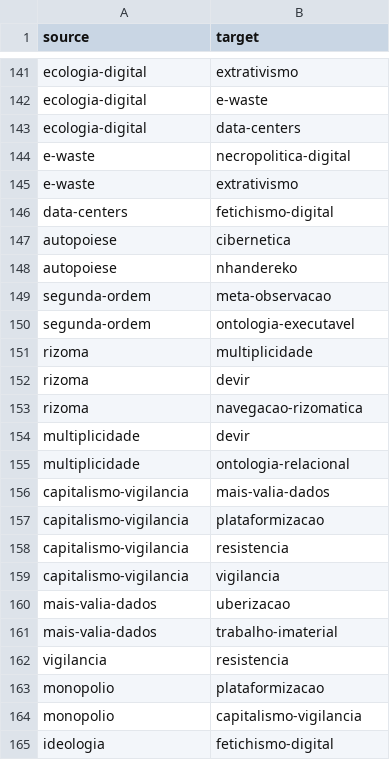
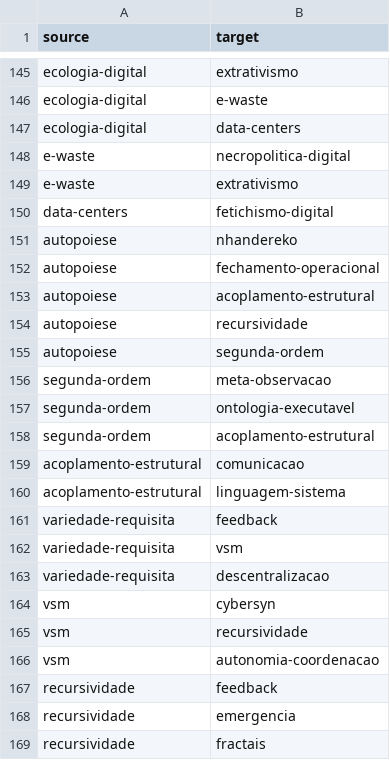
Before and after one commit to silvanoneto/revolucao-cibernetica, a CSV file: docs/rizoma-edges.csv, drawn as a sheet; only a part is shown, gaps mark what is left out; the shorter side is filled out with more unchanged rows; the diff covers the shown part only.

```diff
--- a/docs/rizoma-edges.csv
+++ b/docs/rizoma-edges.csv
@@ -146,5 +150,20 @@ source,target
 "data-centers","fetichismo-digital"
-"autopoiese","cibernetica"
 "autopoiese","nhandereko"
+"autopoiese","fechamento-operacional"
+"autopoiese","acoplamento-estrutural"
+"autopoiese","recursividade"
+"autopoiese","segunda-ordem"
 "segunda-ordem","meta-observacao"
 "segunda-ordem","ontologia-executavel"
+"segunda-ordem","acoplamento-estrutural"
+"acoplamento-estrutural","comunicacao"
+"acoplamento-estrutural","linguagem-sistema"
+"variedade-requisita","feedback"
+"variedade-requisita","vsm"
+"variedade-requisita","descentralizacao"
+"vsm","cybersyn"
+"vsm","recursividade"
+"vsm","autonomia-coordenacao"
+"recursividade","feedback"
+"recursividade","emergencia"
+"recursividade","fractais"
```
Also changed, not shown: 14 added rows elsewhere in this file, docs/rizoma-nodes.csv, 8 other files.
